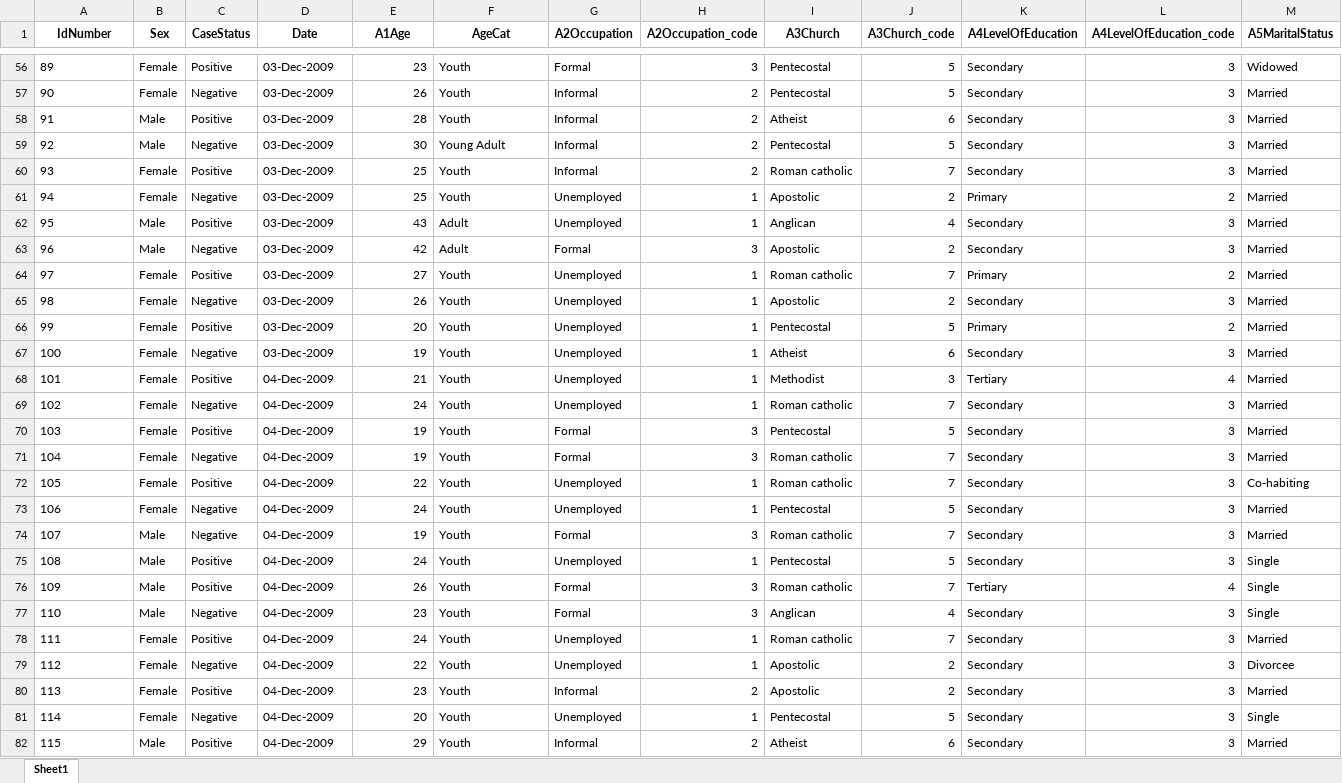
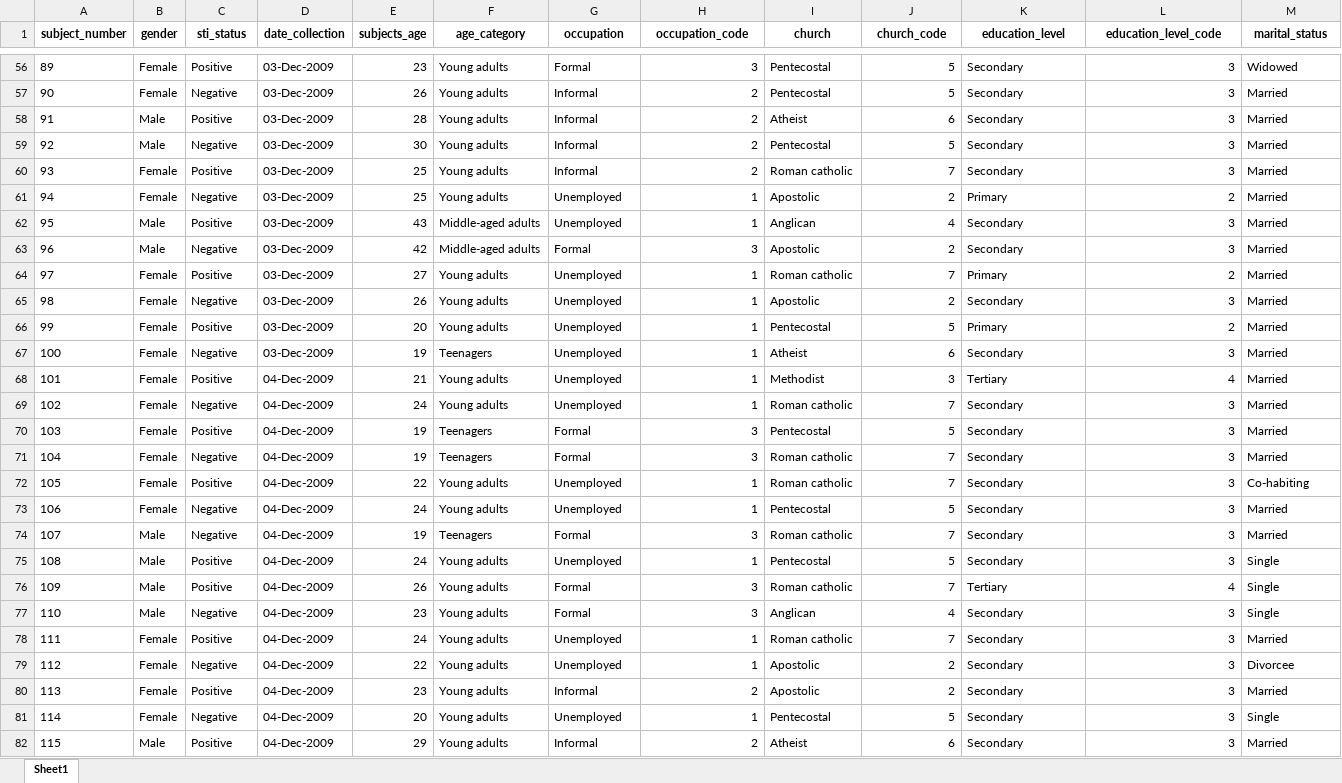
Before and after one commit to JasperOtieno/Wrangling_With_R, an Excel workbook: DataClean/STIData_Cleaned.xlsx, sheet Sheet1, drawn as a sheet; only a part is shown, gaps mark what is left out; values as stored, in another font and other column widths than the file's, no borders; the diff covers the shown part only; the diff names each change by its address in the sheet, - before the commit and + after, or states it on an @@ line.

```diff
--- a/DataClean/STIData_Cleaned.xlsx (sheet Sheet1)
+++ b/DataClean/STIData_Cleaned.xlsx (sheet Sheet1)
-A1: IdNumber
+A1: subject_number
-B1: Sex
+B1: gender
-C1: CaseStatus
+C1: sti_status
-D1: Date
+D1: date_collection
-E1: A1Age
+E1: subjects_age
-F1: AgeCat
+F1: age_category
-G1: A2Occupation
+G1: occupation
-H1: A2Occupation_code
+H1: occupation_code
-I1: A3Church
+I1: church
-J1: A3Church_code
+J1: church_code
-K1: A4LevelOfEducation
+K1: education_level
-L1: A4LevelOfEducation_code
+L1: education_level_code
-M1: A5MaritalStatus
+M1: marital_status
-F56:F58 (age_category): Youth
+F56:F58 (age_category): Young adults
-F59 (age_category): Young Adult
+F59 (age_category): Young adults
-F60:F61 (age_category): Youth
+F60:F61 (age_category): Young adults
-F62:F63 (age_category): Adult
+F62:F63 (age_category): Middle-aged adults
-F64:F66 (age_category): Youth
+F64:F66 (age_category): Young adults
-F67 (age_category): Youth
+F67 (age_category): Teenagers
-F68:F69 (age_category): Youth
+F68:F69 (age_category): Young adults
-F70:F71 (age_category): Youth
+F70:F71 (age_category): Teenagers
-F72:F73 (age_category): Youth
+F72:F73 (age_category): Young adults
-F74 (age_category): Youth
+F74 (age_category): Teenagers
-F75:F82 (age_category): Youth
+F75:F82 (age_category): Young adults
```
Also changed, not shown: 224 edited cells elsewhere in this sheet, 1 other file.
